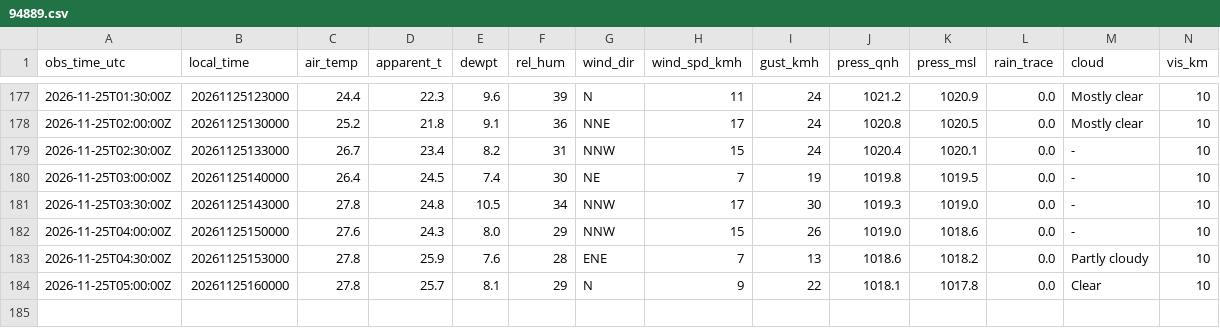
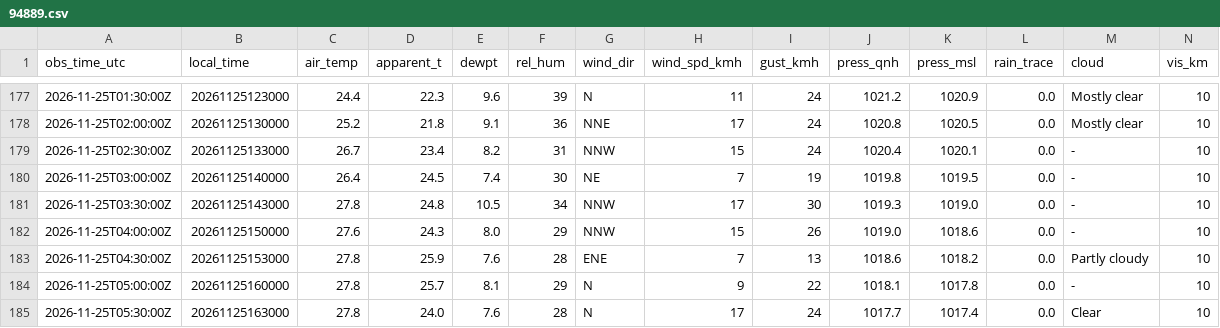
Before and after one commit to fabesgl/paragliding-forecast, a CSV file: observations/94889.csv, drawn as a sheet; only a part is shown, gaps mark what is left out.

```diff
--- a/observations/94889.csv
+++ b/observations/94889.csv
@@ -183,2 +183,3 @@ obs_time_utc,local_time,air_temp,apparent_t,dewpt,rel_hum,wind_dir,wind_spd_kmh,
 2026-11-25T04:30:00Z,20261125153000,27.8,25.9,7.6,28,ENE,7,13,1018.6,1018.2,0.0,Partly cloudy,10
-2026-11-25T05:00:00Z,20261125160000,27.8,25.7,8.1,29,N,9,22,1018.1,1017.8,0.0,Clear,10
+2026-11-25T05:00:00Z,20261125160000,27.8,25.7,8.1,29,N,9,22,1018.1,1017.8,0.0,-,10
+2026-11-25T05:30:00Z,20261125163000,27.8,24.0,7.6,28,N,17,24,1017.7,1017.4,0.0,Clear,10
```
Also changed, not shown: observations/94903.csv, observations/94905.csv, 10 other files.
